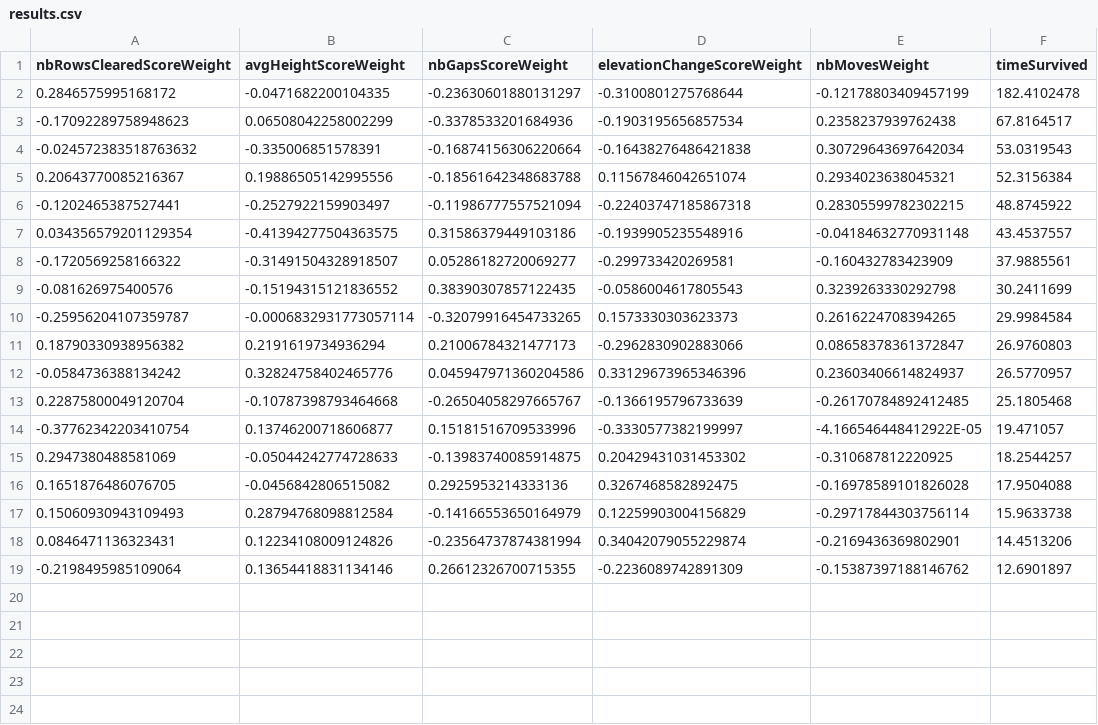
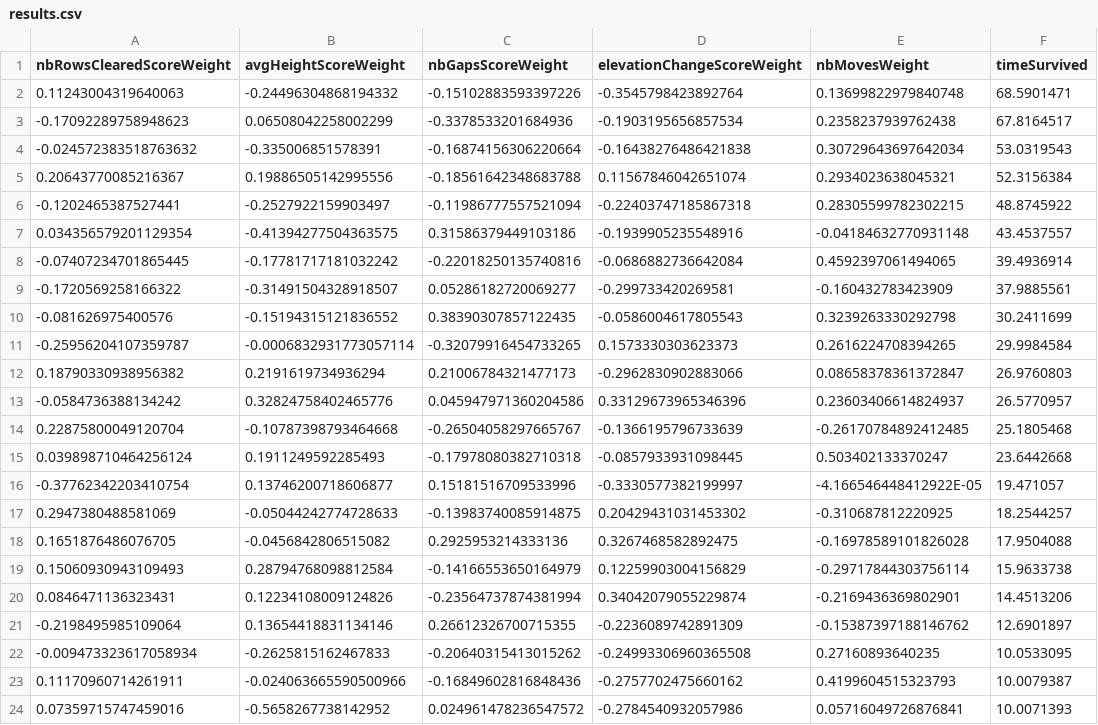
Before and after one commit to MilesRJ553/AI_Tetris, a CSV file: AI_Tetris/FileOutputs/results.csv, drawn as a sheet.

Commit message:
Added facility to inject a new moveRater into the results

```diff
--- a/AI_Tetris/FileOutputs/results.csv
+++ b/AI_Tetris/FileOutputs/results.csv
@@ -1,3 +1,3 @@
 nbRowsClearedScoreWeight,avgHeightScoreWeight,nbGapsScoreWeight,elevationChangeScoreWeight, nbMovesWeight,timeSurvived
-0.2846575995168172,-0.0471682200104335,-0.23630601880131297,-0.3100801275768644,-0.12178803409457199,182.4102478
+0.11243004319640063,-0.24496304868194332,-0.15102883593397226,-0.3545798423892764,0.13699822979840748,68.5901471
 -0.17092289758948623,0.06508042258002299,-0.3378533201684936,-0.1903195656857534,0.2358237939762438,67.8164517
@@ -7,2 +7,3 @@ nbRowsClearedScoreWeight,avgHeightScoreWeight,nbGapsScoreWeight,elevationChangeS
 0.034356579201129354,-0.41394277504363575,0.31586379449103186,-0.1939905235548916,-0.04184632770931148,43.4537557
+-0.07407234701865445,-0.17781717181032242,-0.22018250135740816,-0.0686882736642084,0.4592397061494065,39.4936914
 -0.1720569258166322,-0.31491504328918507,0.05286182720069277,-0.299733420269581,-0.160432783423909,37.9885561
@@ -13,2 +14,3 @@ nbRowsClearedScoreWeight,avgHeightScoreWeight,nbGapsScoreWeight,elevationChangeS
 0.22875800049120704,-0.10787398793464668,-0.26504058297665767,-0.1366195796733639,-0.26170784892412485,25.1805468
+0.039898710464256124,0.1911249592285493,-0.17978080382710318,-0.0857933931098445,0.503402133370247,23.6442668
 -0.37762342203410754,0.13746200718606877,0.15181516709533996,-0.3330577382199997,-4.166546448412922E-05,19.471057
@@ -19 +21,4 @@ nbRowsClearedScoreWeight,avgHeightScoreWeight,nbGapsScoreWeight,elevationChangeS
 -0.2198495985109064,0.13654418831134146,0.26612326700715355,-0.2236089742891309,-0.15387397188146762,12.6901897
+-0.009473323617058934,-0.2625815162467833,-0.20640315413015262,-0.24993306960365508,0.27160893640235,10.0533095
+0.11170960714261911,-0.024063665590500966,-0.16849602816848436,-0.2757702475660162,0.4199604515323793,10.0079387
+0.07359715747459016,-0.5658267738142952,0.024961478236547572,-0.2784540932057986,0.05716049726876841,10.0071393
```
Also changed, not shown: 5 other files.
